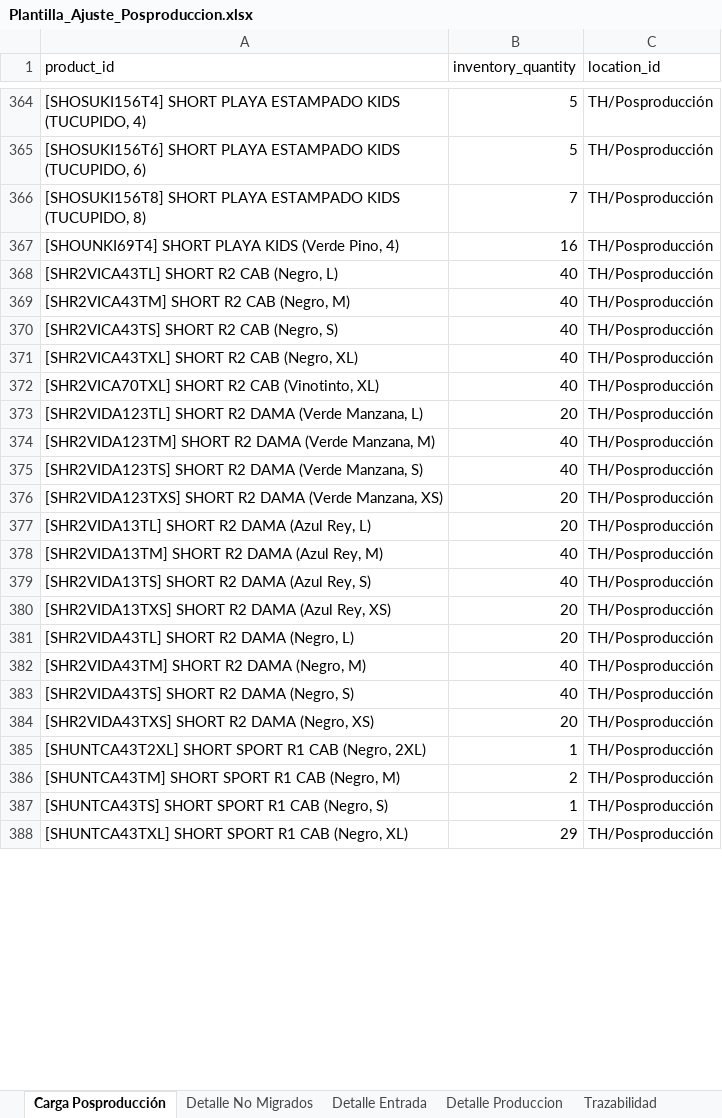
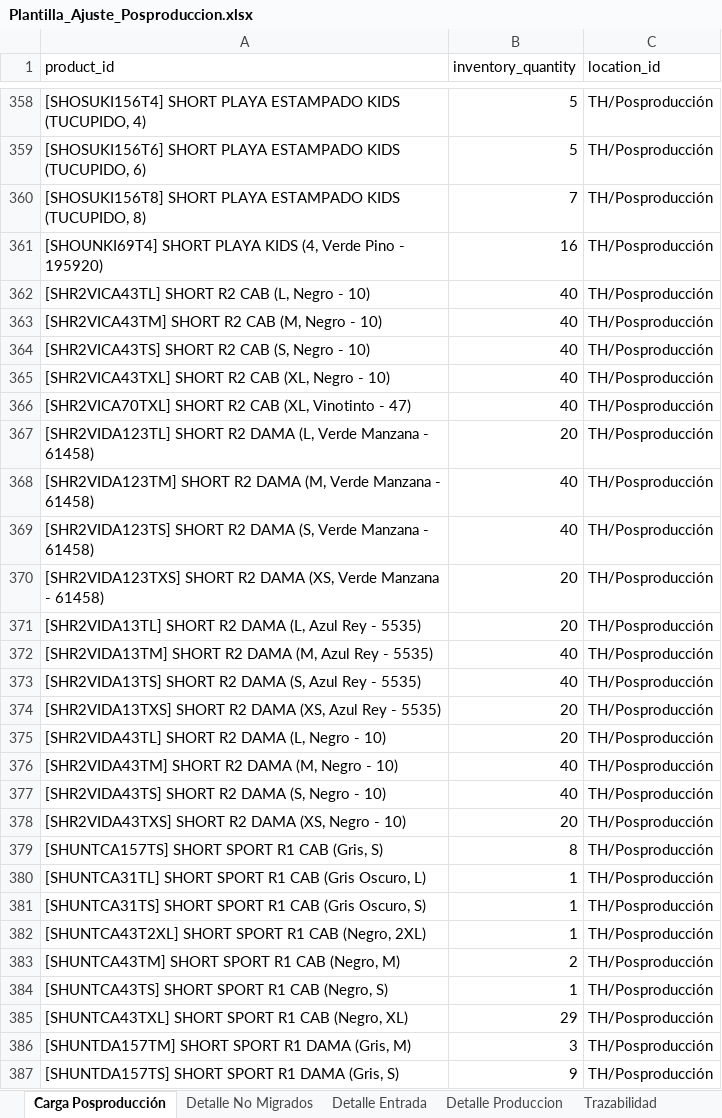
Before and after one commit to scm-svg/Data-Analyst, an Excel workbook: output/Plantilla_Ajuste_Posproduccion.xlsx, sheet Carga Posproducción, drawn as a sheet; only a part is shown, gaps mark what is left out; values as stored, in another font and other column widths than the file's, no borders; addresses are those after the commit; the diff covers the shown part only; the diff names each change by its address in the sheet, - before the commit and + after, or states it on an @@ line.

```diff
--- a/output/Plantilla_Ajuste_Posproduccion.xlsx (sheet Carga Posproducción)
+++ b/output/Plantilla_Ajuste_Posproduccion.xlsx (sheet Carga Posproducción)
-A361 (product_id): …PLAYA KIDS (Verde Pino, 4)
+A361 (product_id): …PLAYA KIDS (4, Verde Pino - 195920)
-A362 (product_id): [SHR2VICA43TL] SHORT R2 CAB (Negro, L)
+A362 (product_id): [SHR2VICA43TL] SHORT R2 CAB (L, Negro - 10)
-A363 (product_id): [SHR2VICA43TM] SHORT R2 CAB (Negro, M)
+A363 (product_id): [SHR2VICA43TM] SHORT R2 CAB (M, Negro - 10)
-A364 (product_id): [SHR2VICA43TS] SHORT R2 CAB (Negro, S)
+A364 (product_id): [SHR2VICA43TS] SHORT R2 CAB (S, Negro - 10)
-A365 (product_id): [SHR2VICA43TXL] SHORT R2 CAB (Negro, XL)
+A365 (product_id): [SHR2VICA43TXL] SHORT R2 CAB (XL, Negro - 10)
-A366 (product_id): …R2 CAB (Vinotinto, XL)
+A366 (product_id): …R2 CAB (XL, Vinotinto - 47)
-A367 (product_id): …R2 DAMA (Verde Manzana, L)
+A367 (product_id): …R2 DAMA (L, Verde Manzana - 61458)
-A368 (product_id): …R2 DAMA (Verde Manzana, M)
+A368 (product_id): …R2 DAMA (M, Verde Manzana - 61458)
-A369 (product_id): …R2 DAMA (Verde Manzana, S)
+A369 (product_id): …R2 DAMA (S, Verde Manzana - 61458)
-A370 (product_id): …R2 DAMA (Verde Manzana, XS)
+A370 (product_id): …R2 DAMA (XS, Verde Manzana - 61458)
-A371 (product_id): …R2 DAMA (Azul Rey, L)
+A371 (product_id): …R2 DAMA (L, Azul Rey - 5535)
-A372 (product_id): …R2 DAMA (Azul Rey, M)
+A372 (product_id): …R2 DAMA (M, Azul Rey - 5535)
-A373 (product_id): …R2 DAMA (Azul Rey, S)
+A373 (product_id): …R2 DAMA (S, Azul Rey - 5535)
-A374 (product_id): …R2 DAMA (Azul Rey, XS)
+A374 (product_id): …R2 DAMA (XS, Azul Rey - 5535)
-A375 (product_id): [SHR2VIDA43TL] SHORT R2 DAMA (Negro, L)
+A375 (product_id): [SHR2VIDA43TL] SHORT R2 DAMA (L, Negro - 10)
-A376 (product_id): [SHR2VIDA43TM] SHORT R2 DAMA (Negro, M)
+A376 (product_id): [SHR2VIDA43TM] SHORT R2 DAMA (M, Negro - 10)
-A377 (product_id): [SHR2VIDA43TS] SHORT R2 DAMA (Negro, S)
+A377 (product_id): [SHR2VIDA43TS] SHORT R2 DAMA (S, Negro - 10)
-A378 (product_id): [SHR2VIDA43TXS] SHORT R2 DAMA (Negro, XS)
+A378 (product_id): [SHR2VIDA43TXS] SHORT R2 DAMA (XS, Negro - 10)
+row 379: [SHUNTCA157TS] SHORT SPORT R1 CAB (Gris, S) | 8 | TH/Posproducción
+row 380: [SHUNTCA31TL] SHORT SPORT R1 CAB (Gris Oscuro, L) | 1 | TH/Posproducción
+row 381: [SHUNTCA31TS] SHORT SPORT R1 CAB (Gris Oscuro, S) | 1 | TH/Posproducción
+row 386: [SHUNTDA157TM] SHORT SPORT R1 DAMA (Gris, M) | 3 | TH/Posproducción
+row 387: [SHUNTDA157TS] SHORT SPORT R1 DAMA (Gris, S) | 9 | TH/Posproducción
```
Also changed, not shown: 1 added row, 6 removed rows and 77 edited cells elsewhere in this sheet, sheet Trazabilidad, sheet Detalle No Migrados, sheet Detalle Produccion, sheet Sin referencia Quants 5, other sheet tabs, 5 other files.
